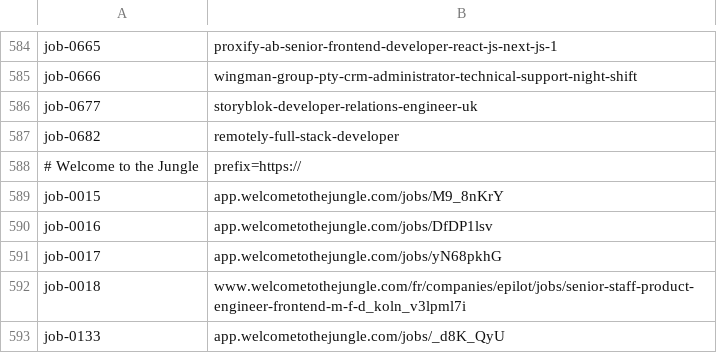
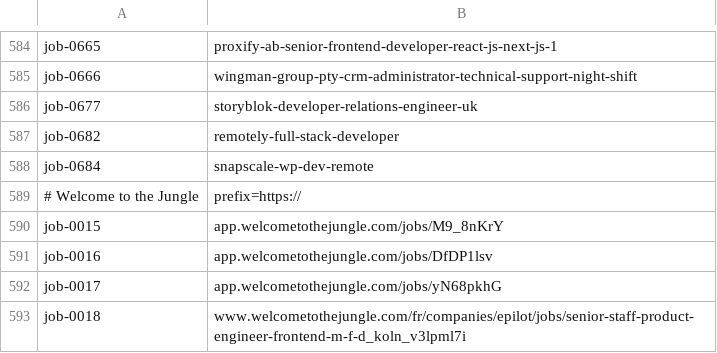
Before and after one commit to stupidkubik/job-searcher, a TSV file: data/index/keys.tsv, drawn as a sheet; only a part is shown, gaps mark what is left out; the shorter side is filled out with more unchanged rows; the diff names each change by its address in the sheet, - before the commit and + after, or states it on an @@ line.

```diff
--- a/data/index/keys.tsv
+++ b/data/index/keys.tsv
+row 588: job-0684 | snapscale-wp-dev-remote
```
Also changed, not shown: data/index/active.csv, data/index/known.tsv, 5 other files.
